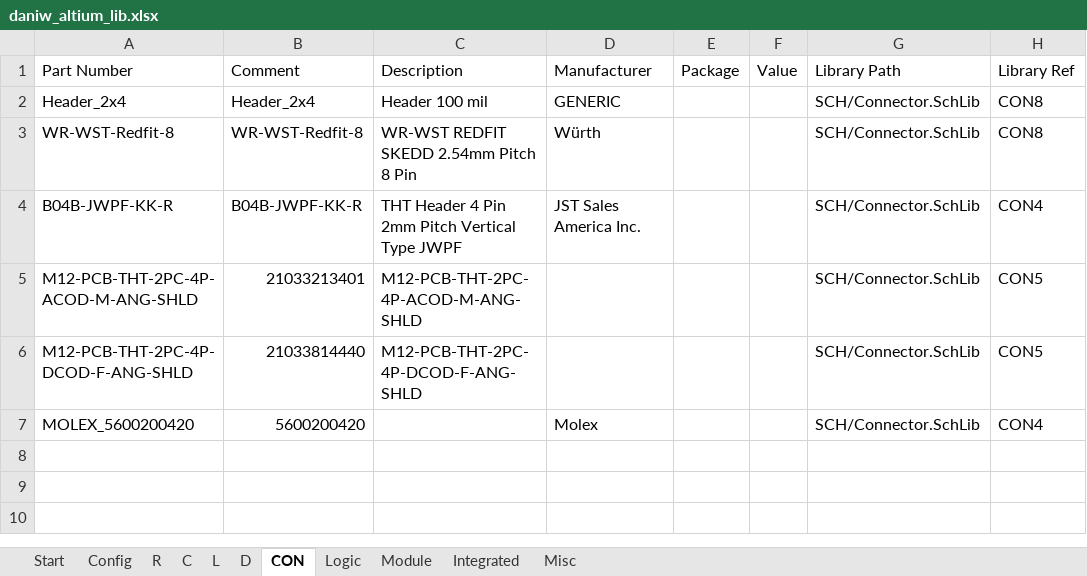
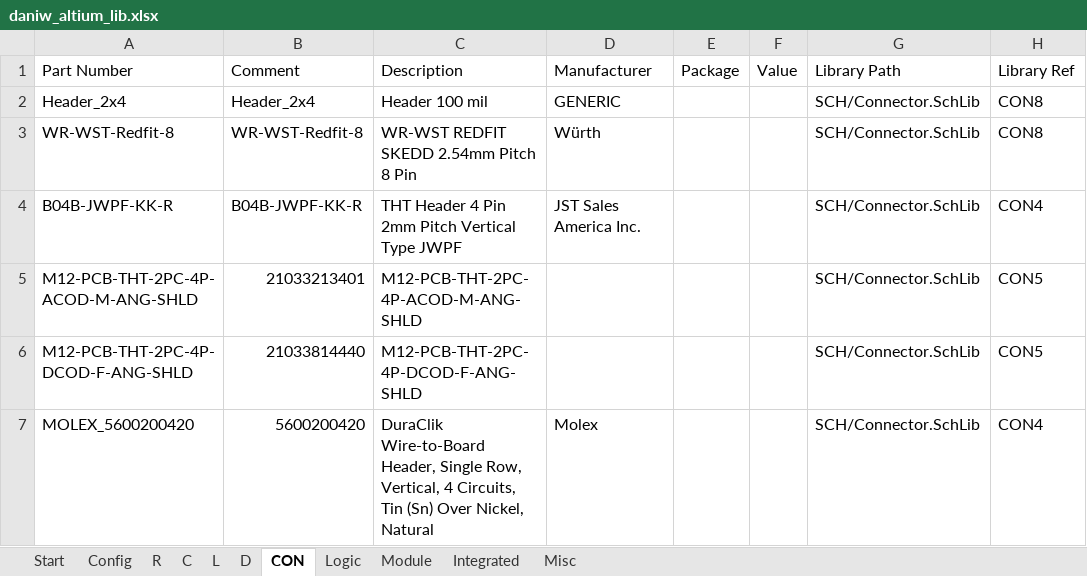
Before and after one commit to daniw/daniw_altium_lib, an Excel workbook: daniw_altium_lib.xlsx, sheet CON, drawn as a sheet; only a part is shown; values as stored, in another font and other column widths than the file's, no borders; the diff names each change by its address in the sheet, - before the commit and + after, or states it on an @@ line.

```diff
--- a/daniw_altium_lib.xlsx (sheet CON)
+++ b/daniw_altium_lib.xlsx (sheet CON)
-C7: (empty)
+C7: DuraClik Wire-to-Board Header, Single Row, Vertical, 4 Circuits, Tin (Sn) Over Nickel, Natural
```
Also changed, not shown: sheet Misc, 3 other files.
